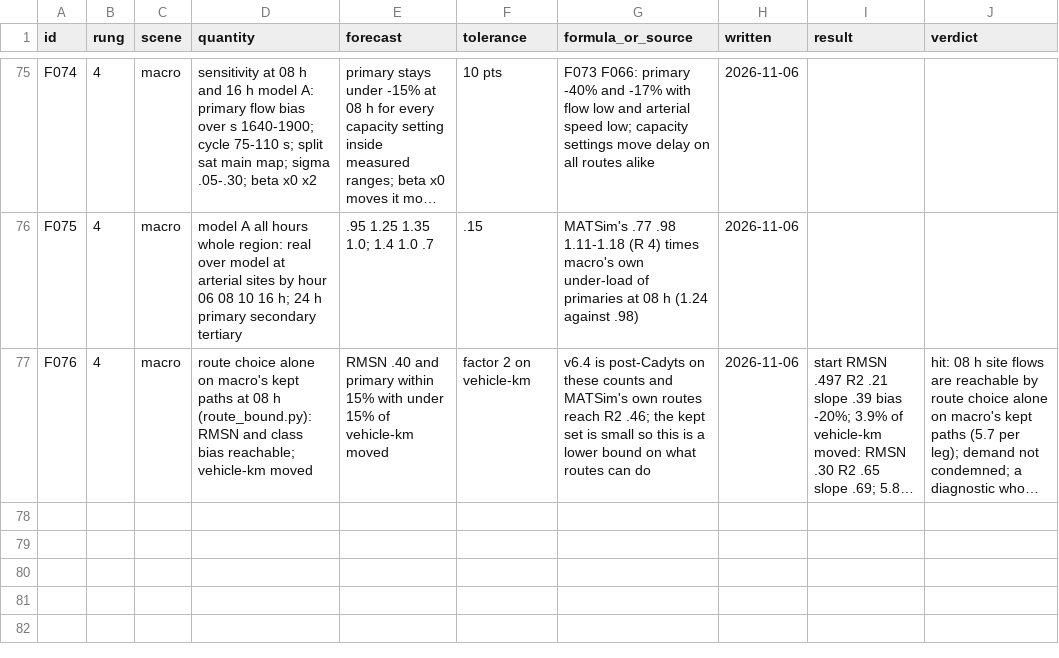
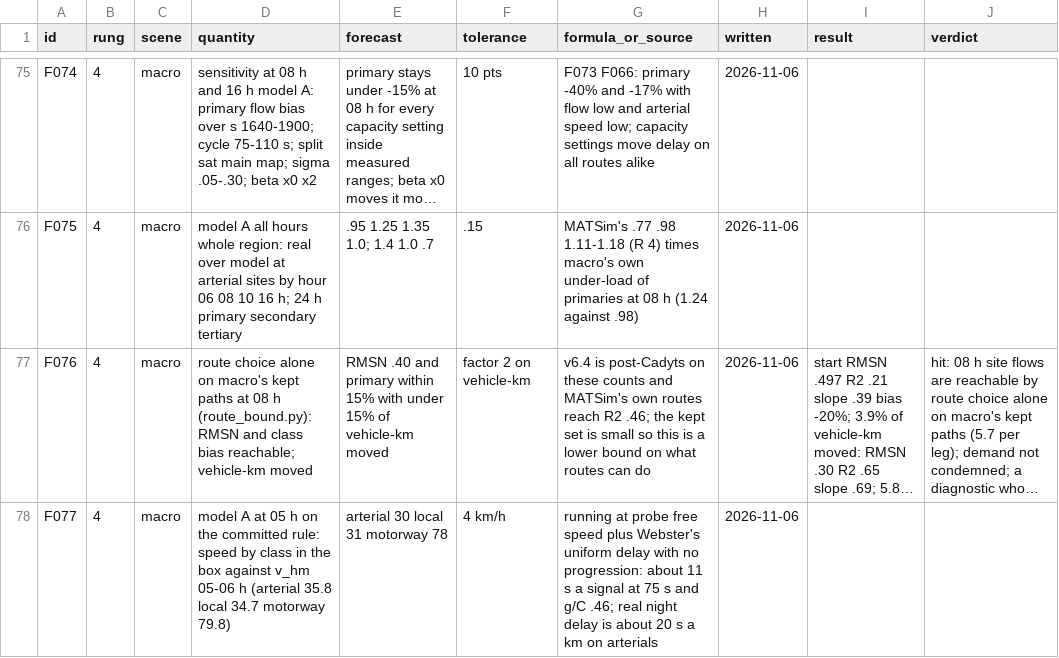
Before and after one commit to ErikFrankling/cars, a CSV file: research/truth/foundations/forecasts.csv, drawn as a sheet; only a part is shown, gaps mark what is left out; long unchanged cells end in …; the diff names each change by its address in the sheet, - before the commit and + after, or states it on an @@ line.

Commit message:
Forecast F077

```diff
--- a/research/truth/foundations/forecasts.csv
+++ b/research/truth/foundations/forecasts.csv
+row 78: F077 | 4 | macro | model A at 05 h on the committed rule: speed by class in the box against v_hm 05-06 h (arterial 35.8 local 34.7 motorway 79.8) | arterial 30 local 31 motorway 78 | 4 km/h | running at probe free speed plus Webster's uniform delay with no progression: about 11 s a signal at 75 s and g/C .46; real night delay is about 20 s a km on arterials | 2026-11-06
```
